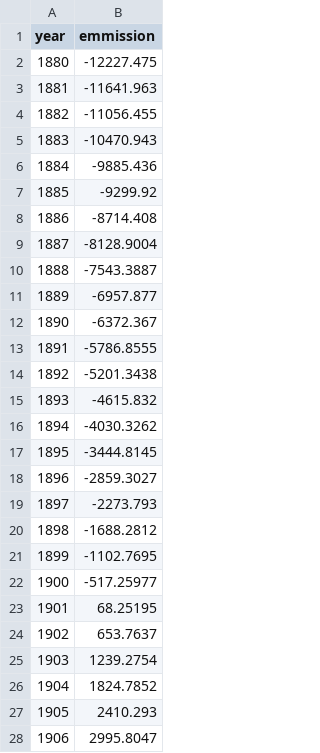
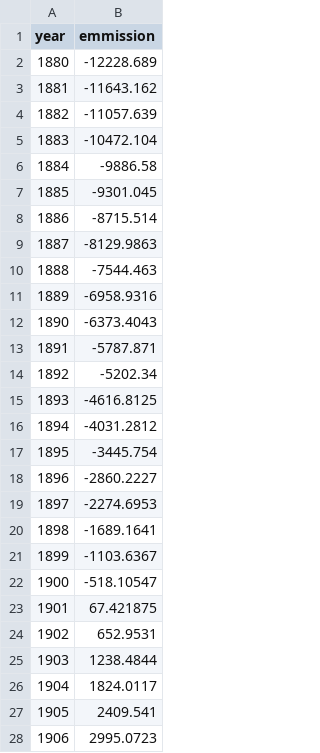
Before and after one commit to SdahlSean/ClimateAnalysis, a CSV file: data/linear_co2_emmission_approximation.csv, drawn as a sheet; only a part is shown; the diff covers the shown part only.

```diff
--- a/data/linear_co2_emmission_approximation.csv
+++ b/data/linear_co2_emmission_approximation.csv
@@ -1,28 +1,28 @@
 year,emmission
-1880,-12227.475
-1881,-11641.963
-1882,-11056.455
-1883,-10470.943
-1884,-9885.436
-1885,-9299.92
-1886,-8714.408
-1887,-8128.9004
-1888,-7543.3887
-1889,-6957.877
-1890,-6372.367
-1891,-5786.8555
-1892,-5201.3438
-1893,-4615.832
-1894,-4030.3262
-1895,-3444.8145
-1896,-2859.3027
-1897,-2273.793
-1898,-1688.2812
-1899,-1102.7695
-1900,-517.25977
-1901,68.25195
-1902,653.7637
-1903,1239.2754
-1904,1824.7852
-1905,2410.293
-1906,2995.8047
+1880,-12228.689
+1881,-11643.162
+1882,-11057.639
+1883,-10472.104
+1884,-9886.58
+1885,-9301.045
+1886,-8715.514
+1887,-8129.9863
+1888,-7544.463
+1889,-6958.9316
+1890,-6373.4043
+1891,-5787.871
+1892,-5202.34
+1893,-4616.8125
+1894,-4031.2812
+1895,-3445.754
+1896,-2860.2227
+1897,-2274.6953
+1898,-1689.1641
+1899,-1103.6367
+1900,-518.10547
+1901,67.421875
+1902,652.9531
+1903,1238.4844
+1904,1824.0117
+1905,2409.541
+1906,2995.0723
```
Also changed, not shown: 105 edited cells elsewhere in this file, data/absolute_temperature.csv, data/best_co2_emmission_approximation.csv, 20 other files.
